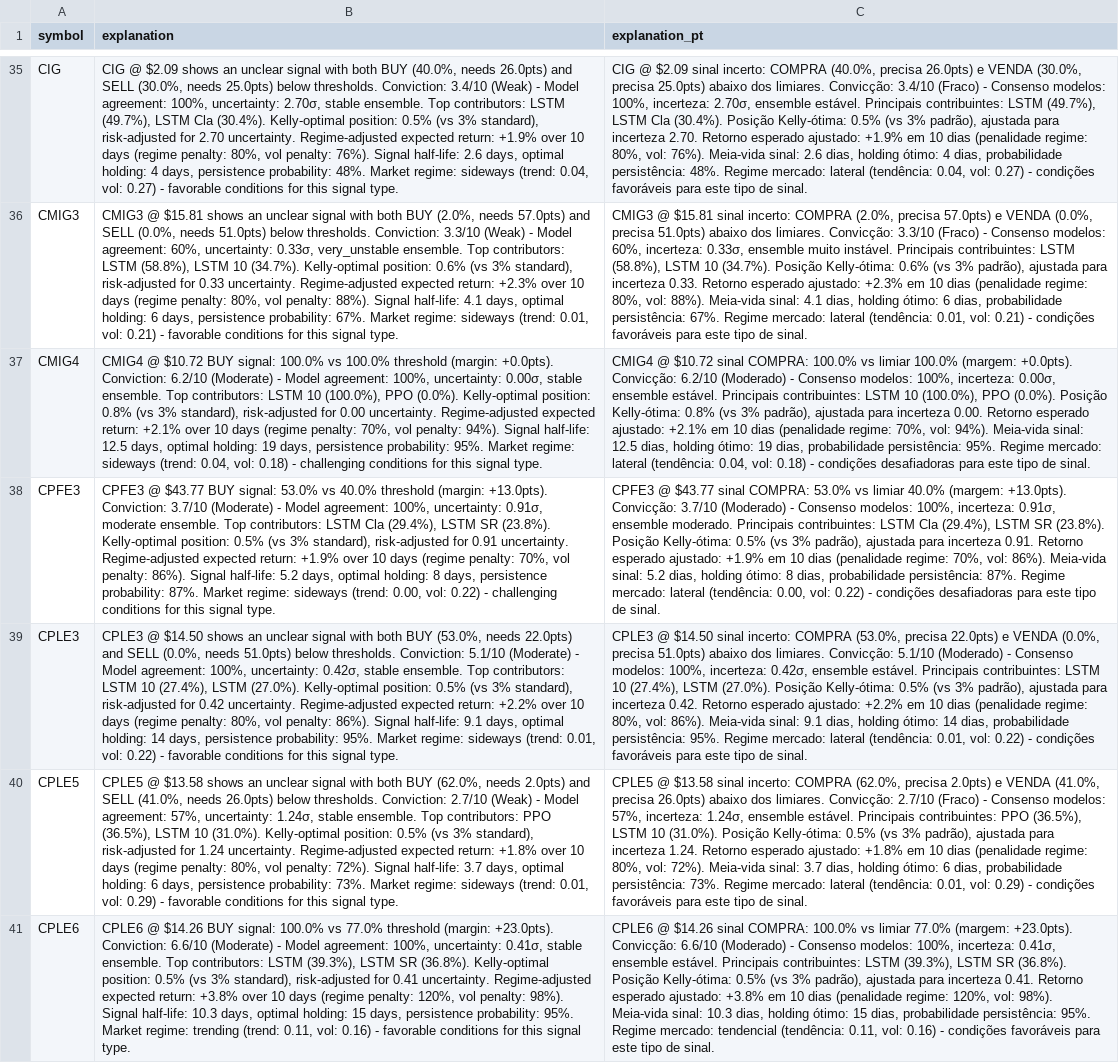
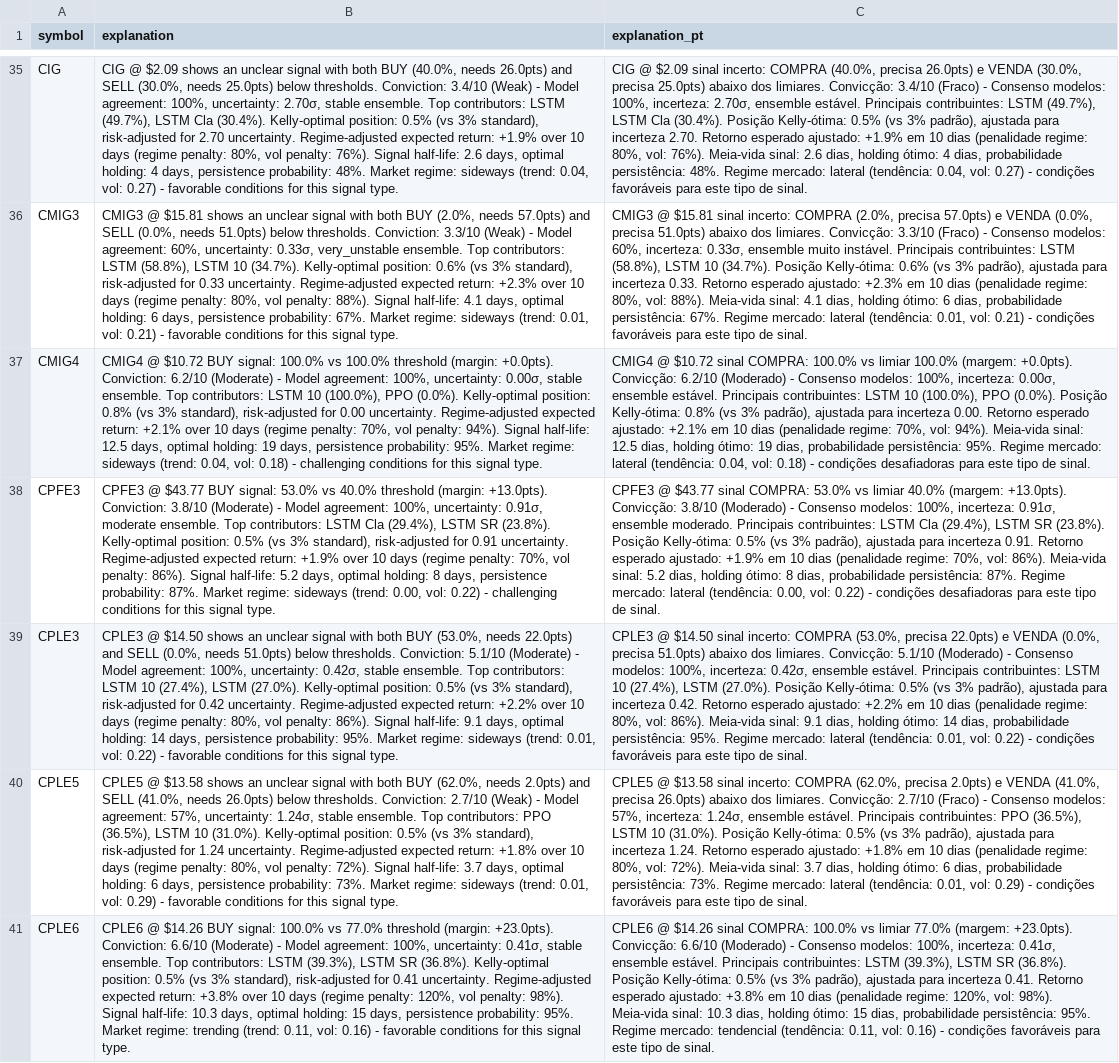
Before and after one commit to eSehnem/esehnem.github.io, a CSV file: combined_stock_signals.csv, drawn as a sheet; only a part is shown, gaps mark what is left out; the diff names each change by its address in the sheet, - before the commit and + after, or states it on an @@ line.

Commit message:
Update combined_stock_signals.csv (automation)

```diff
--- a/combined_stock_signals.csv
+++ b/combined_stock_signals.csv
-B38 (explanation): …+13.0pts). Conviction: 3.7/10 (Moderate) -…
+B38 (explanation): …+13.0pts). Conviction: 3.8/10 (Moderate) -…
-C38 (explanation_pt): …+13.0pts). Convicção: 3.7/10 (Moderado) -…
+C38 (explanation_pt): …+13.0pts). Convicção: 3.8/10 (Moderado) -…
```
